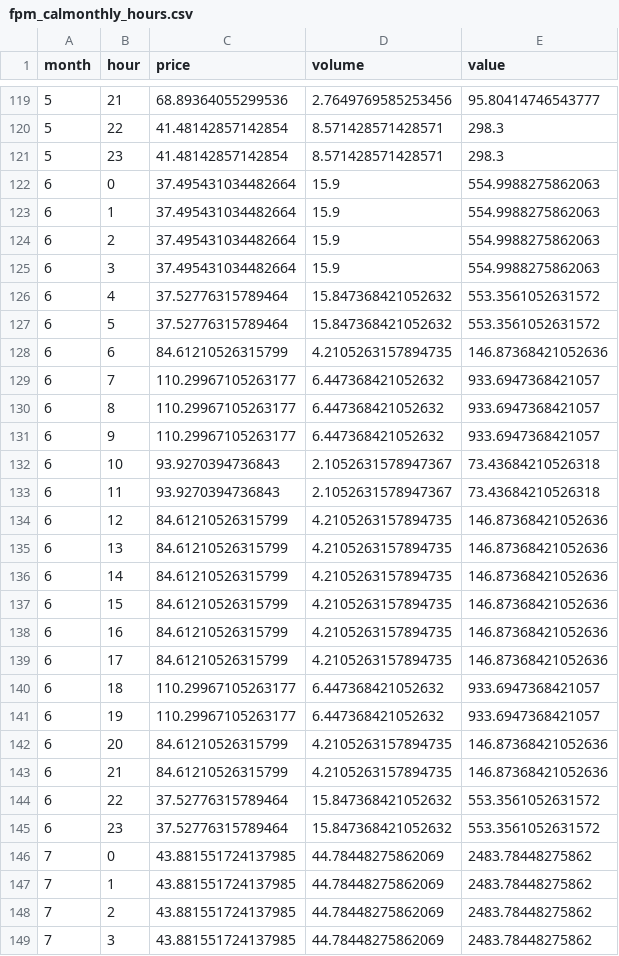
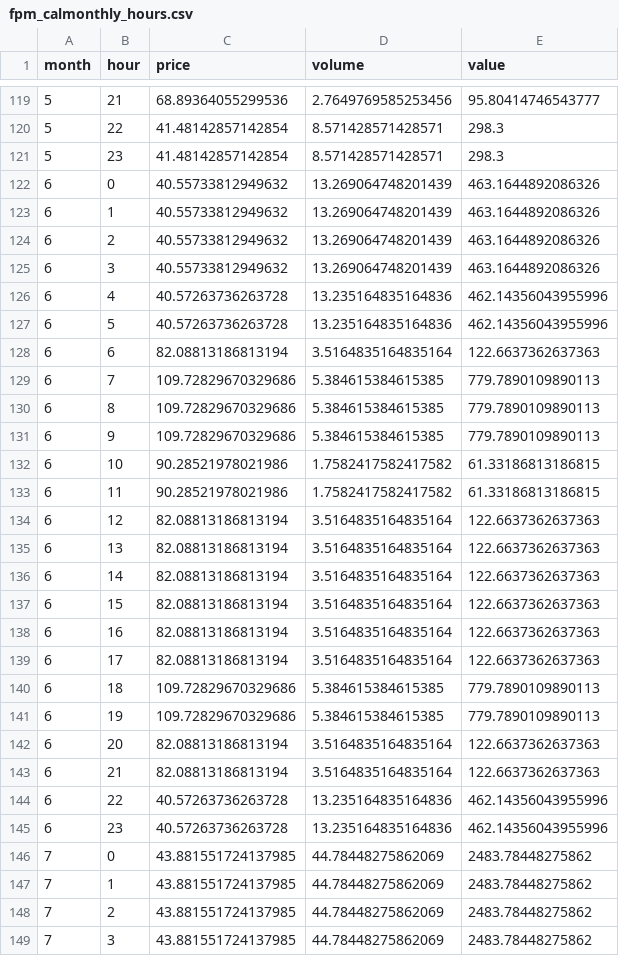
Before and after one commit to AndyFlem/sapp, a CSV file: output/fpm_calmonthly_hours.csv, drawn as a sheet; only a part is shown, gaps mark what is left out.

```diff
--- a/output/fpm_calmonthly_hours.csv
+++ b/output/fpm_calmonthly_hours.csv
@@ -121,26 +121,26 @@ month,hour,price,volume,value
 5,23,41.48142857142854,8.571428571428571,298.3
-6,0,37.495431034482664,15.9,554.9988275862063
-6,1,37.495431034482664,15.9,554.9988275862063
-6,2,37.495431034482664,15.9,554.9988275862063
-6,3,37.495431034482664,15.9,554.9988275862063
-6,4,37.52776315789464,15.847368421052632,553.3561052631572
-6,5,37.52776315789464,15.847368421052632,553.3561052631572
-6,6,84.61210526315799,4.2105263157894735,146.87368421052636
-6,7,110.29967105263177,6.447368421052632,933.6947368421057
-6,8,110.29967105263177,6.447368421052632,933.6947368421057
-6,9,110.29967105263177,6.447368421052632,933.6947368421057
-6,10,93.9270394736843,2.1052631578947367,73.43684210526318
-6,11,93.9270394736843,2.1052631578947367,73.43684210526318
-6,12,84.61210526315799,4.2105263157894735,146.87368421052636
-6,13,84.61210526315799,4.2105263157894735,146.87368421052636
-6,14,84.61210526315799,4.2105263157894735,146.87368421052636
-6,15,84.61210526315799,4.2105263157894735,146.87368421052636
-6,16,84.61210526315799,4.2105263157894735,146.87368421052636
-6,17,84.61210526315799,4.2105263157894735,146.87368421052636
-6,18,110.29967105263177,6.447368421052632,933.6947368421057
-6,19,110.29967105263177,6.447368421052632,933.6947368421057
-6,20,84.61210526315799,4.2105263157894735,146.87368421052636
-6,21,84.61210526315799,4.2105263157894735,146.87368421052636
-6,22,37.52776315789464,15.847368421052632,553.3561052631572
-6,23,37.52776315789464,15.847368421052632,553.3561052631572
+6,0,40.55733812949632,13.269064748201439,463.1644892086326
+6,1,40.55733812949632,13.269064748201439,463.1644892086326
+6,2,40.55733812949632,13.269064748201439,463.1644892086326
+6,3,40.55733812949632,13.269064748201439,463.1644892086326
+6,4,40.57263736263728,13.235164835164836,462.14356043955996
+6,5,40.57263736263728,13.235164835164836,462.14356043955996
+6,6,82.08813186813194,3.5164835164835164,122.6637362637363
+6,7,109.72829670329686,5.384615384615385,779.7890109890113
+6,8,109.72829670329686,5.384615384615385,779.7890109890113
+6,9,109.72829670329686,5.384615384615385,779.7890109890113
+6,10,90.28521978021986,1.7582417582417582,61.33186813186815
+6,11,90.28521978021986,1.7582417582417582,61.33186813186815
+6,12,82.08813186813194,3.5164835164835164,122.6637362637363
+6,13,82.08813186813194,3.5164835164835164,122.6637362637363
+6,14,82.08813186813194,3.5164835164835164,122.6637362637363
+6,15,82.08813186813194,3.5164835164835164,122.6637362637363
+6,16,82.08813186813194,3.5164835164835164,122.6637362637363
+6,17,82.08813186813194,3.5164835164835164,122.6637362637363
+6,18,109.72829670329686,5.384615384615385,779.7890109890113
+6,19,109.72829670329686,5.384615384615385,779.7890109890113
+6,20,82.08813186813194,3.5164835164835164,122.6637362637363
+6,21,82.08813186813194,3.5164835164835164,122.6637362637363
+6,22,40.57263736263728,13.235164835164836,462.14356043955996
+6,23,40.57263736263728,13.235164835164836,462.14356043955996
 7,0,43.881551724137985,44.78448275862069,2483.78448275862
```
Also changed, not shown: output/fpm_calmonthly.csv, output/fpm_daily.csv, 6 other files.
